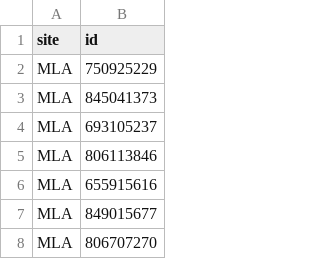
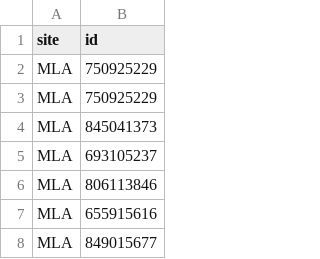
Before and after one commit to emiltonm/technicalTestMeLi, a CSV file: files/data.csv, drawn as a sheet; only a part is shown; the shorter side is filled out with more unchanged rows.

```diff
--- a/files/data.csv
+++ b/files/data.csv
@@ -2,2 +2,3 @@ site,id
 MLA,750925229
+MLA,750925229
 MLA,845041373
```
Also changed, not shown: files/cache/cache.csv, 4 other files.
